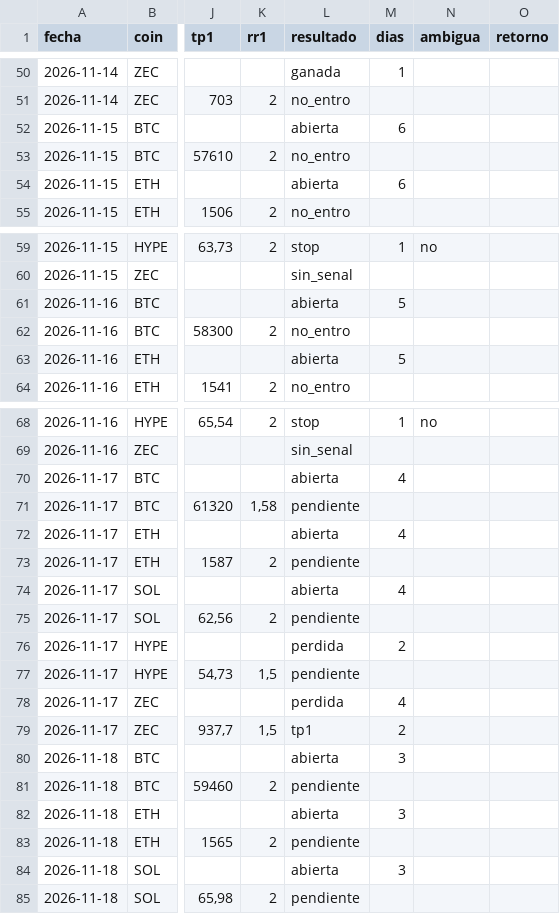
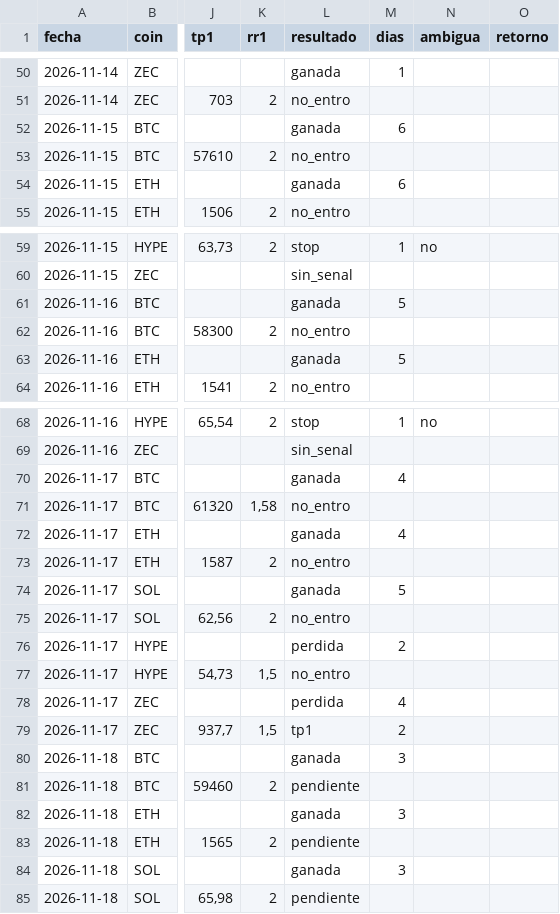
Before and after one commit to dhcode-arg/vmc, a CSV file: datos/smart-money/resultados.csv, drawn as a sheet; only a part is shown, gaps mark what is left out; the diff covers the shown part only; the diff names each change by its address in the sheet, - before the commit and + after, or states it on an @@ line.

```diff
--- a/datos/smart-money/resultados.csv
+++ b/datos/smart-money/resultados.csv
-L52 (resultado): abierta
+L52 (resultado): ganada
-L54 (resultado): abierta
+L54 (resultado): ganada
-L61 (resultado): abierta
+L61 (resultado): ganada
-L63 (resultado): abierta
+L63 (resultado): ganada
-L70 (resultado): abierta
+L70 (resultado): ganada
-L71 (resultado): pendiente
+L71 (resultado): no_entro
-L72 (resultado): abierta
+L72 (resultado): ganada
-L73 (resultado): pendiente
+L73 (resultado): no_entro
-L74 (resultado): abierta
+L74 (resultado): ganada
-M74 (dias): 4
+M74 (dias): 5
-L75 (resultado): pendiente
+L75 (resultado): no_entro
-L77 (resultado): pendiente
+L77 (resultado): no_entro
-L80 (resultado): abierta
+L80 (resultado): ganada
-L82 (resultado): abierta
+L82 (resultado): ganada
-L84 (resultado): abierta
+L84 (resultado): ganada
```
Also changed, not shown: 10 added rows and 18 edited cells elsewhere in this file, 4 other files.
